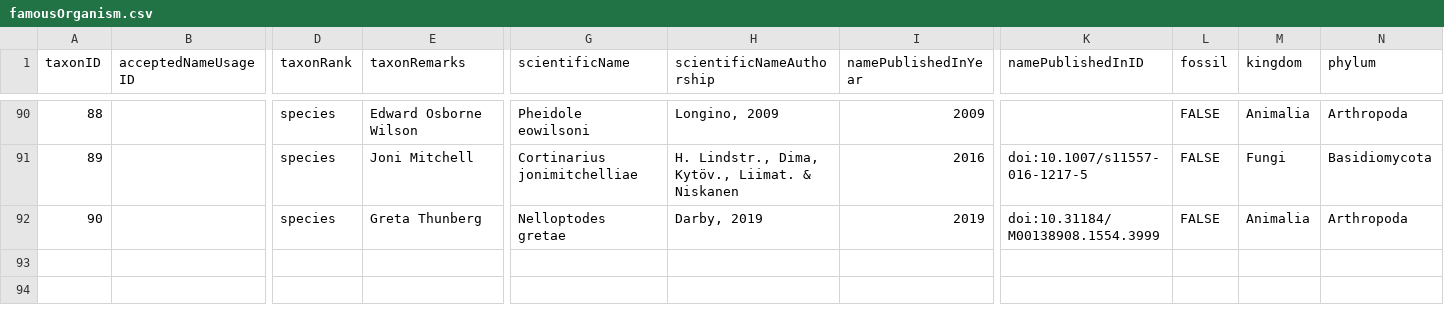
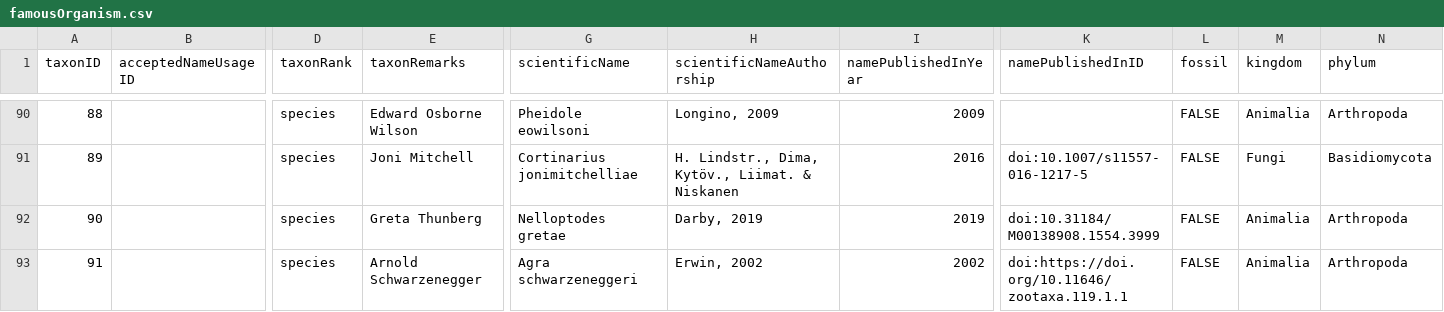
Before and after one commit to mdoering/famous-organism, a CSV file: famousOrganism.csv, drawn as a sheet; only a part is shown, gaps mark what is left out; rows hold the shown columns only; the diff names each change by its address in the sheet, - before the commit and + after, or states it on an @@ line.

Commit message:
Add Arnolds beetle

```diff
--- a/famousOrganism.csv
+++ b/famousOrganism.csv
+row 93: 91 |  | species | Arnold Schwarzenegger | Agra schwarzeneggeri | Erwin, 2002 | 2002 | doi:https://doi.org/10.11646/zootaxa.119.1.1 | FALSE | Animalia | Arthropoda
```
